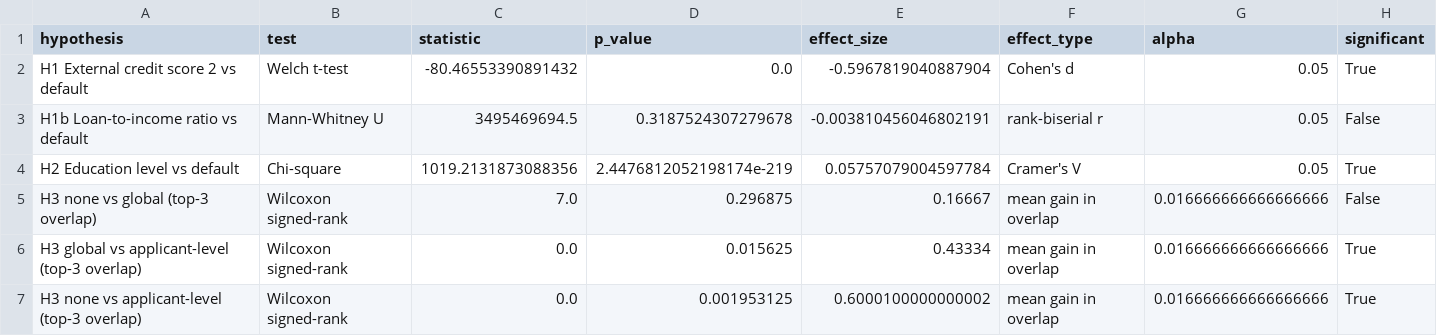
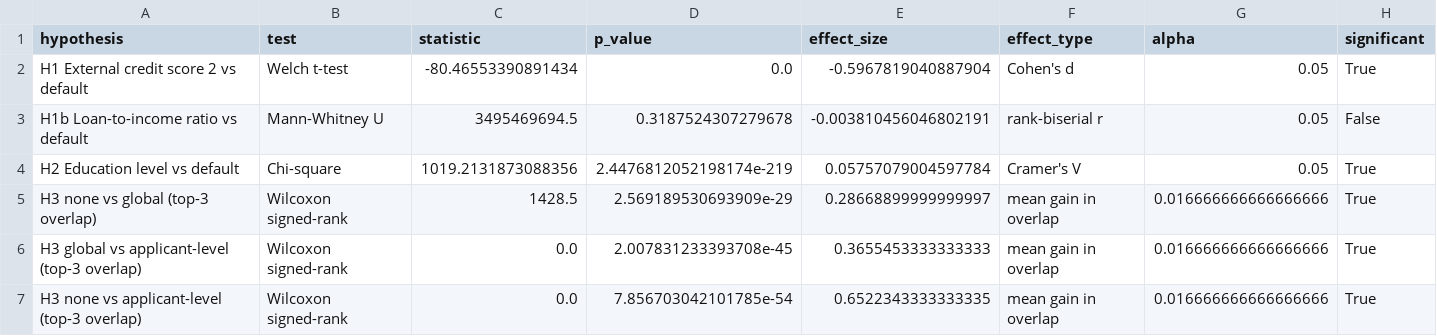
Before and after one commit to disha-bose-8/trustworthy-credit-explanations, a CSV file: outputs/tables/hypothesis_results.csv, drawn as a sheet.

Commit message:
add hypothesis results

```diff
--- a/outputs/tables/hypothesis_results.csv
+++ b/outputs/tables/hypothesis_results.csv
@@ -1,7 +1,7 @@
 hypothesis,test,statistic,p_value,effect_size,effect_type,alpha,significant
-H1 External credit score 2 vs default,Welch t-test,-80.46553390891432,0.0,-0.5967819040887904,Cohen's d,0.05,True
+H1 External credit score 2 vs default,Welch t-test,-80.46553390891434,0.0,-0.5967819040887904,Cohen's d,0.05,True
 H1b Loan-to-income ratio vs default,Mann-Whitney U,3495469694.5,0.3187524307279678,-0.003810456046802191,rank-biserial r,0.05,False
 H2 Education level vs default,Chi-square,1019.2131873088356,2.4476812052198174e-219,0.05757079004597784,Cramer's V,0.05,True
-H3 none vs global (top-3 overlap),Wilcoxon signed-rank,7.0,0.296875,0.16667,mean gain in overlap,0.016666666666666666,False
-H3 global vs applicant-level (top-3 overlap),Wilcoxon signed-rank,0.0,0.015625,0.43334,mean gain in overlap,0.016666666666666666,True
-H3 none vs applicant-level (top-3 overlap),Wilcoxon signed-rank,0.0,0.001953125,0.6000100000000002,mean gain in overlap,0.016666666666666666,True
+H3 none vs global (top-3 overlap),Wilcoxon signed-rank,1428.5,2.569189530693909e-29,0.28668899999999997,mean gain in overlap,0.016666666666666666,True
+H3 global vs applicant-level (top-3 overlap),Wilcoxon signed-rank,0.0,2.007831233393708e-45,0.3655453333333333,mean gain in overlap,0.016666666666666666,True
+H3 none vs applicant-level (top-3 overlap),Wilcoxon signed-rank,0.0,7.856703042101785e-54,0.6522343333333335,mean gain in overlap,0.016666666666666666,True
```
Also changed, not shown: 1 other file.
